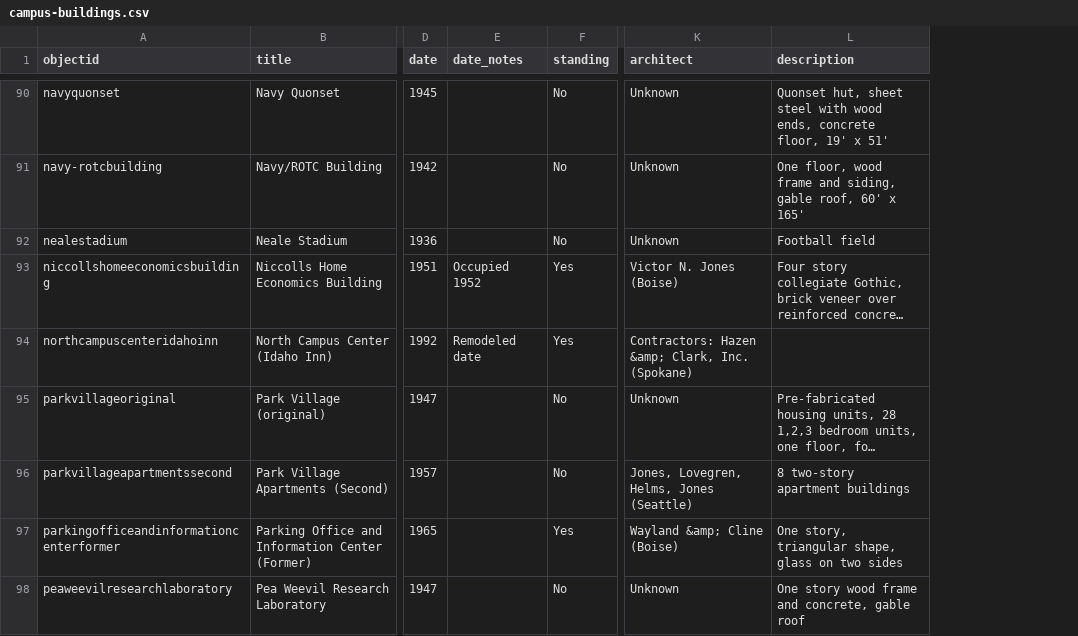
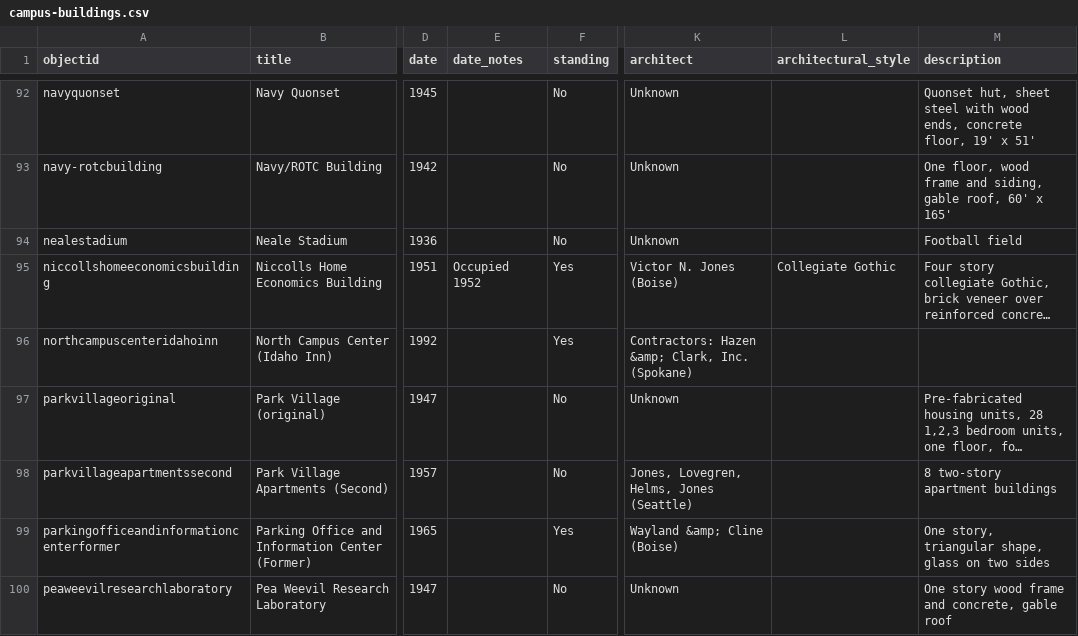
Before and after one commit to thecdil/campus_source, a CSV file: _data/campus-buildings.csv, drawn as a sheet; only a part is shown, gaps mark what is left out; long unchanged cells end in …; addresses are those after the commit; the diff covers the shown part only; the diff names each change by its address in the sheet, - before the commit and + after, or states it on an @@ line.

```diff
--- a/_data/campus-buildings.csv
+++ b/_data/campus-buildings.csv
+column L (architectural_style), row 95: Collegiate Gothic
-E96 (date_notes): Remodeled date
+E96 (date_notes): (empty)
```
Also changed, not shown: 2 added rows and 37 edited cells elsewhere in this file.
